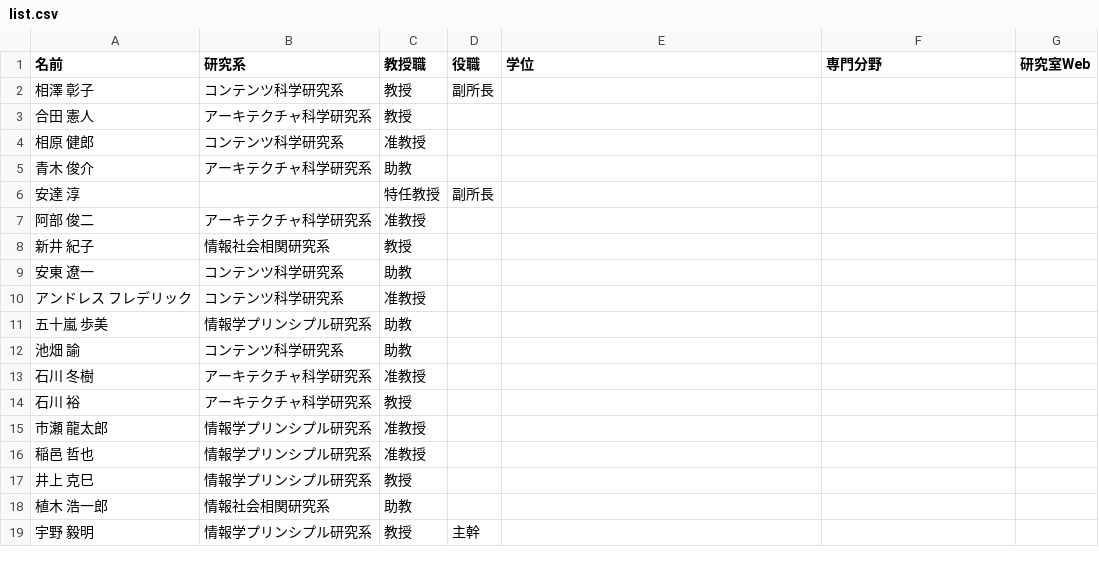
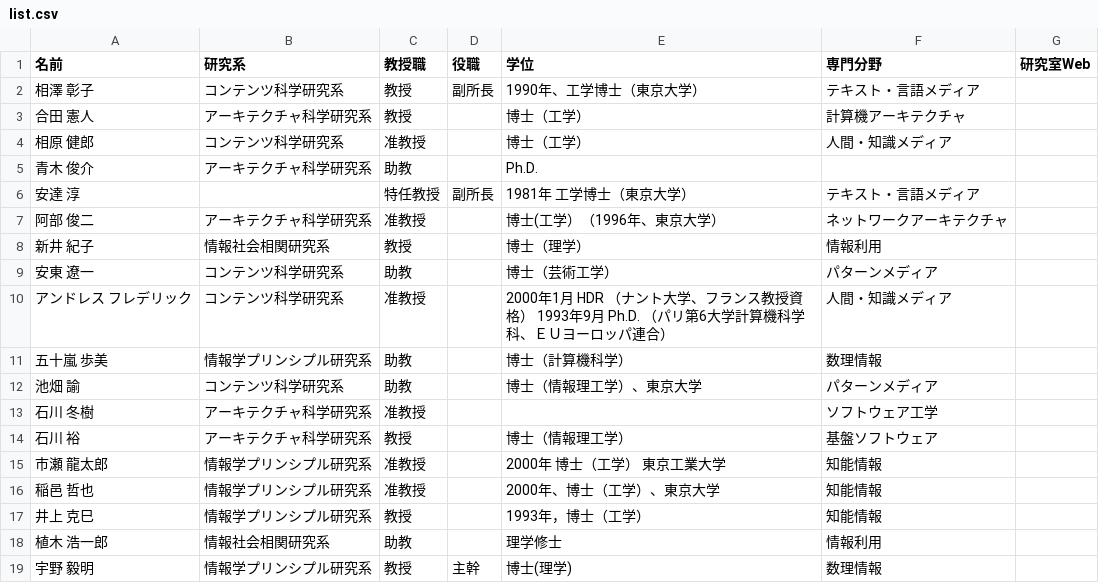
Before and after one commit to TaiseiYamana/PHP_Scraping, a CSV file: csv/list.csv, drawn as a sheet; only a part is shown; the diff covers the shown part only.

Commit message:
upgrade

```diff
--- a/csv/list.csv
+++ b/csv/list.csv
@@ -1,19 +1,19 @@
 名前,研究系,教授職,役職,学位,専門分野,研究室Web
-"相澤 彰子",コンテンツ科学研究系,教授,副所長,,,
-"合田 憲人",アーキテクチャ科学研究系,教授,,,,
-"相原 健郎",コンテンツ科学研究系,准教授,,,,
-"青木 俊介",アーキテクチャ科学研究系,助教,,,,
-"安達 淳",,特任教授,副所長,,,
-"阿部 俊二",アーキテクチャ科学研究系,准教授,,,,
-"新井 紀子",情報社会相関研究系,教授,,,,
-"安東 遼一",コンテンツ科学研究系,助教,,,,
-"アンドレス フレデリック",コンテンツ科学研究系,准教授,,,,
-"五十嵐 歩美",情報学プリンシプル研究系,助教,,,,
-"池畑 諭",コンテンツ科学研究系,助教,,,,
-"石川 冬樹",アーキテクチャ科学研究系,准教授,,,,
-"石川 裕",アーキテクチャ科学研究系,教授,,,,
-"市瀬 龍太郎",情報学プリンシプル研究系,准教授,,,,
-"稲邑 哲也",情報学プリンシプル研究系,准教授,,,,
-"井上 克巳",情報学プリンシプル研究系,教授,,,,
-"植木 浩一郎",情報社会相関研究系,助教,,,,
-"宇野 毅明",情報学プリンシプル研究系,教授,主幹,,,
+"相澤 彰子",コンテンツ科学研究系,教授,副所長,1990年、工学博士（東京大学）,テキスト・言語メディア,
+"合田 憲人",アーキテクチャ科学研究系,教授,,博士（工学）,計算機アーキテクチャ,
+"相原 健郎",コンテンツ科学研究系,准教授,,博士（工学）,人間・知識メディア,
+"青木 俊介",アーキテクチャ科学研究系,助教,,Ph.D.,,
+"安達 淳",,特任教授,副所長,1981年　工学博士（東京大学）,テキスト・言語メディア,
+"阿部 俊二",アーキテクチャ科学研究系,准教授,,博士(工学）（1996年、東京大学）,ネットワークアーキテクチャ,
+"新井 紀子",情報社会相関研究系,教授,,博士（理学）,情報利用,
+"安東 遼一",コンテンツ科学研究系,助教,,博士（芸術工学）,パターンメディア,
+"アンドレス フレデリック",コンテンツ科学研究系,准教授,,"2000年1月　HDR （ナント大学、フランス教授資格）　1993年9月　Ph.D. （パリ第6大学計算機科学科、ＥＵヨーロッパ連合）",人間・知識メディア,
+"五十嵐 歩美",情報学プリンシプル研究系,助教,,博士（計算機科学）,数理情報,
+"池畑 諭",コンテンツ科学研究系,助教,,博士（情報理工学）、東京大学,パターンメディア,
+"石川 冬樹",アーキテクチャ科学研究系,准教授,,,ソフトウェア工学,
+"石川 裕",アーキテクチャ科学研究系,教授,,博士（情報理工学）,基盤ソフトウェア,
+"市瀬 龍太郎",情報学プリンシプル研究系,准教授,,2000年　博士（工学）　東京工業大学,知能情報,
+"稲邑 哲也",情報学プリンシプル研究系,准教授,,2000年、博士（工学）、東京大学,知能情報,
+"井上 克巳",情報学プリンシプル研究系,教授,,1993年，博士（工学）,知能情報,
+"植木 浩一郎",情報社会相関研究系,助教,,理学修士,情報利用,
+"宇野 毅明",情報学プリンシプル研究系,教授,主幹,博士(理学),数理情報,
```
Also changed, not shown: 113 edited cells elsewhere in this file.
